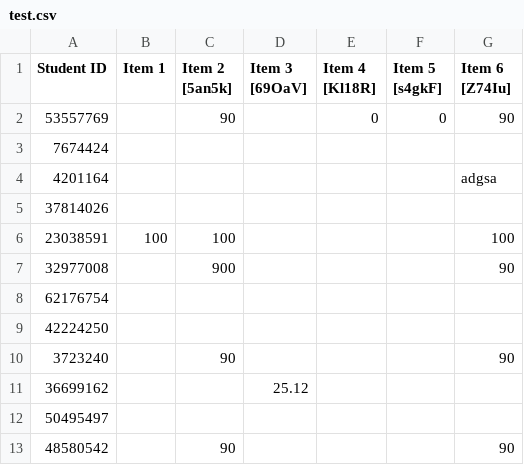
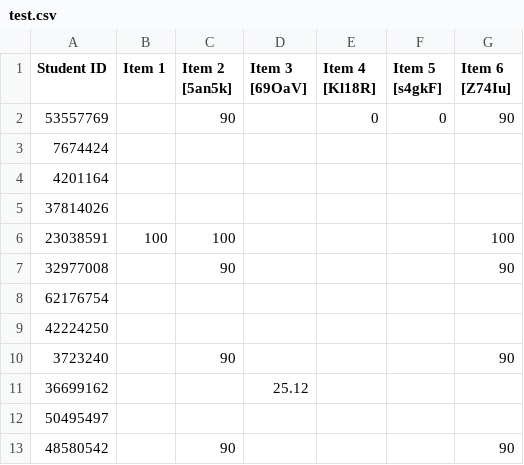
Before and after one commit to santigallego9/SantiGallego, a CSV file: test.csv, drawn as a sheet.

Commit message:
Update test.csv

```diff
--- a/test.csv
+++ b/test.csv
@@ -3,6 +3,6 @@ Student ID,Item 1,Item 2 [5an5k],Item 3 [69OaV], Item 4 [Kl18R], Item 5 [s4gkF],
 7674424,,,,,,
-4201164,,,,,,adgsa
+4201164,,,,,,
 37814026,,,,,,
 23038591,100,100,,,,100
-32977008,,900,,,,90
+32977008,,90,,,,90
 62176754,,,,,,
```
